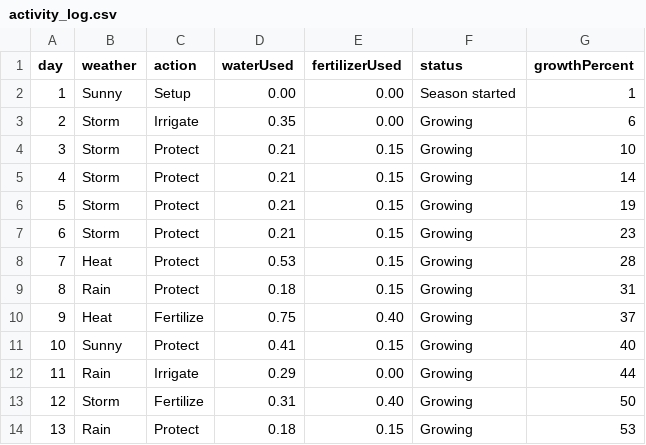
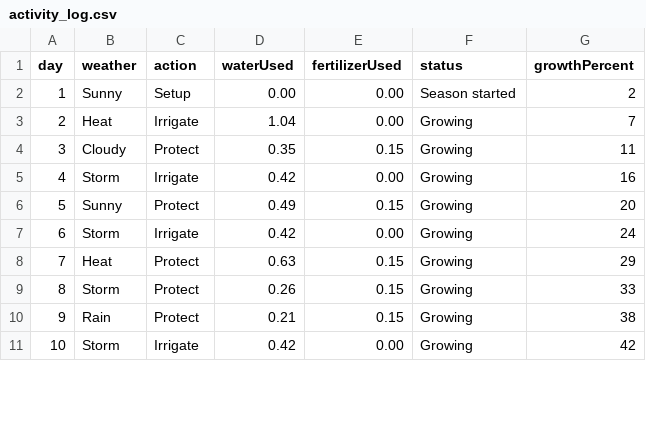
Before and after one commit to SuYeeMyatMoe/Smart_Harvest_360_Desktop_Application, a CSV file: data/activity_log.csv, drawn as a sheet; only a part is shown; removed rows and columns are numbered as before the commit, all else as after; the diff covers the shown part only; the diff names each change by its address in the sheet, - before the commit and + after, or states it on an @@ line.

```diff
--- a/data/activity_log.csv
+++ b/data/activity_log.csv
-G2 (growthPercent): 1
+G2 (growthPercent): 2
+row 3: 2 | Heat | Irrigate | 1.04 | 0.00 | Growing | 7
+row 4: 3 | Cloudy | Protect | 0.35 | 0.15 | Growing | 11
@@ column A (day) renumbered between rows 5 and 18 @@
-D5 (waterUsed): 0.35
+D5 (waterUsed): 0.42
-G5 (growthPercent): 6
+G5 (growthPercent): 16
-B6 (weather): Storm
+B6 (weather): Sunny
-D6 (waterUsed): 0.21
+D6 (waterUsed): 0.49
-G6 (growthPercent): 10
+G6 (growthPercent): 20
-C7 (action): Protect
+C7 (action): Irrigate
-D7 (waterUsed): 0.21
+D7 (waterUsed): 0.42
-E7 (fertilizerUsed): 0.15
+E7 (fertilizerUsed): 0.00
-G7 (growthPercent): 14
+G7 (growthPercent): 24
-B8 (weather): Storm
+B8 (weather): Heat
-D8 (waterUsed): 0.21
+D8 (waterUsed): 0.63
-G8 (growthPercent): 19
+G8 (growthPercent): 29
-D9 (waterUsed): 0.21
+D9 (waterUsed): 0.26
-G9 (growthPercent): 23
+G9 (growthPercent): 33
-row 8: 7 | Heat | Protect | 0.53 | 0.15 | Growing | 28
-D10 (waterUsed): 0.18
+D10 (waterUsed): 0.21
-G10 (growthPercent): 31
+G10 (growthPercent): 38
-row 10: 9 | Heat | Fertilize | 0.75 | 0.40 | Growing | 37
-row 11: 10 | Sunny | Protect | 0.41 | 0.15 | Growing | 40
-row 12: 11 | Rain | Irrigate | 0.29 | 0.00 | Growing | 44
-C11 (action): Fertilize
+C11 (action): Irrigate
-D11 (waterUsed): 0.31
+D11 (waterUsed): 0.42
-E11 (fertilizerUsed): 0.40
+E11 (fertilizerUsed): 0.00
-G11 (growthPercent): 50
+G11 (growthPercent): 42
-row 14: 13 | Rain | Protect | 0.18 | 0.15 | Growing | 53
```
Also changed, not shown: 9 added rows, 5 removed rows and 10 edited cells elsewhere in this file, data/detailed_plan_report.csv, 16 other files.
